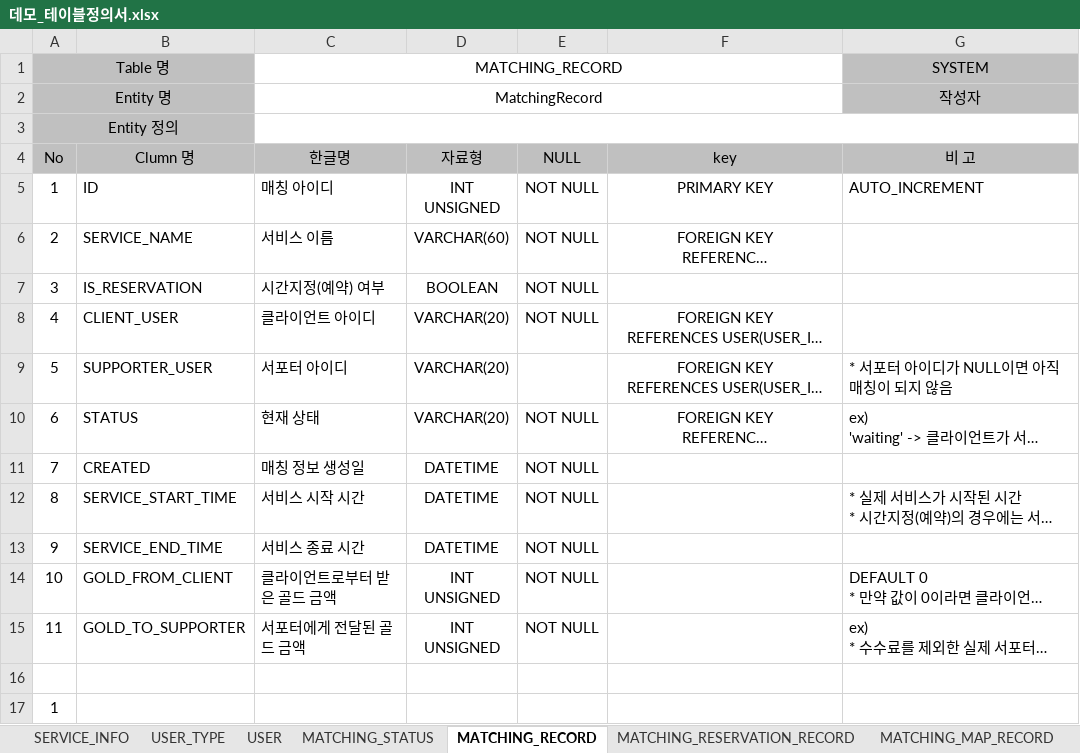
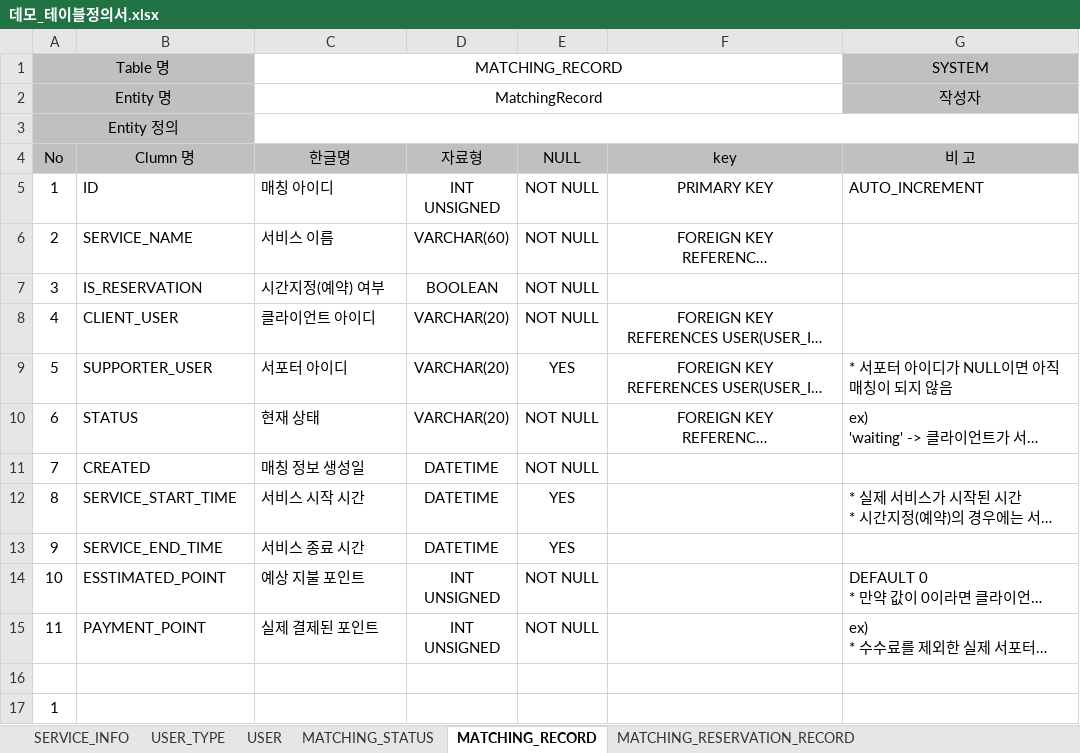
Before and after one commit to sg0831/ablingker, an Excel workbook: documents/demo/데모_테이블정의서.xlsx, sheet MATCHING_RECORD, drawn as a sheet; only a part is shown; long unchanged cells end in …; values as stored, in another font and other column widths than the file's, no borders; charts and pictures not drawn; the diff names each change by its address in the sheet, - before the commit and + after, or states it on an @@ line.

Commit message:
add function createMovingMatching

```diff
--- a/documents/demo/데모_테이블정의서.xlsx (sheet MATCHING_RECORD)
+++ b/documents/demo/데모_테이블정의서.xlsx (sheet MATCHING_RECORD)
-E9 (NULL): (empty)
+E9 (NULL): YES
-E12:E13 (NULL): NOT NULL
+E12:E13 (NULL): YES
-B14 (Clumn 명): GOLD_FROM_CLIENT
+B14 (Clumn 명): ESSTIMATED_POINT
-C14 (한글명): 클라이언트로부터 받은 골드 금액
+C14 (한글명): 예상 지불 포인트
-B15 (Clumn 명): GOLD_TO_SUPPORTER
+B15 (Clumn 명): PAYMENT_POINT
-C15 (한글명): 서포터에게 전달된 골드 금액
+C15 (한글명): 실제 결제된 포인트
```
Also changed, not shown: sheet MOVING_MATCHING_RECORD, sheet USER, other sheet tabs, 18 other files.
